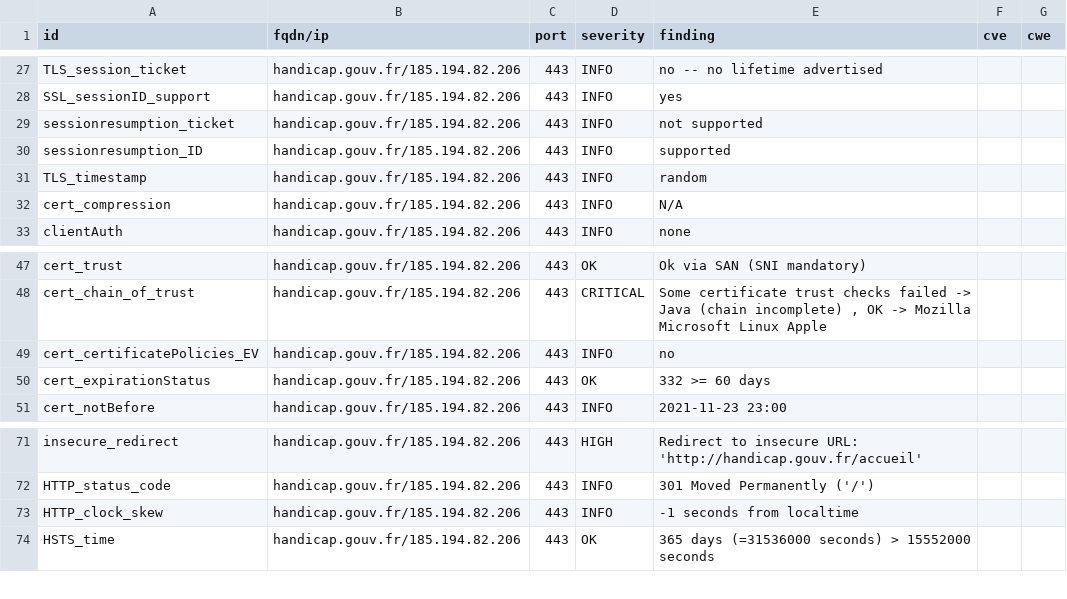
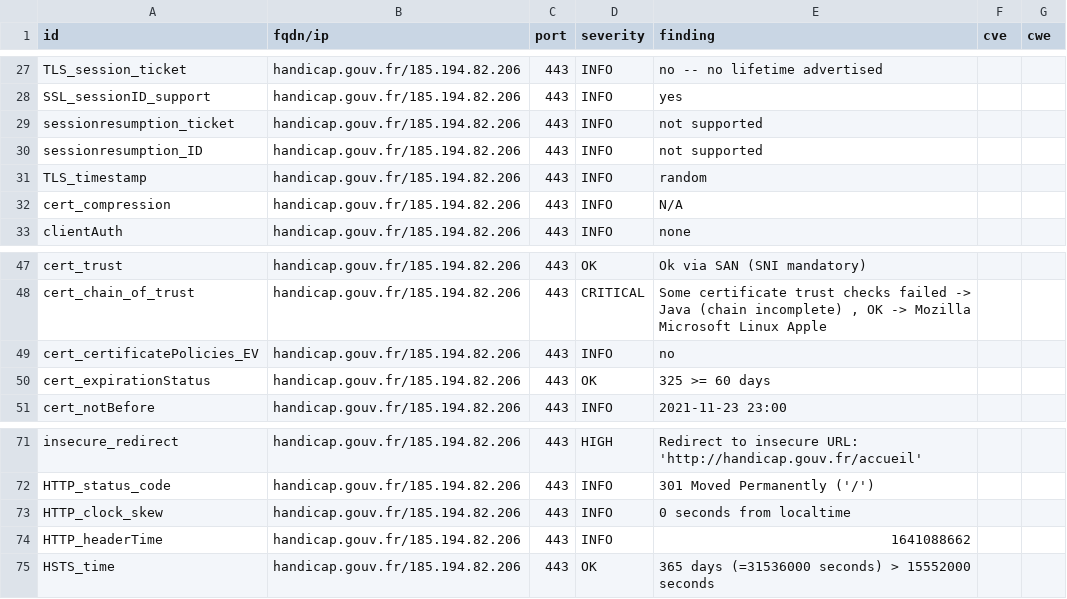
Before and after one commit to SocialGouv/dnum-dashboard, a CSV file: results/aHR0cHM6Ly9oYW5kaWNhcC5nb3V2LmZy/testssl.csv, drawn as a sheet; only a part is shown, gaps mark what is left out.

Commit message:
update: https://handicap.gouv.fr

```diff
--- a/results/aHR0cHM6Ly9oYW5kaWNhcC5nb3V2LmZy/testssl.csv
+++ b/results/aHR0cHM6Ly9oYW5kaWNhcC5nb3V2LmZy/testssl.csv
@@ -29,3 +29,3 @@
 "sessionresumption_ticket","handicap.gouv.fr/185.194.82.206","443","INFO","not supported","",""
-"sessionresumption_ID","handicap.gouv.fr/185.194.82.206","443","INFO","supported","",""
+"sessionresumption_ID","handicap.gouv.fr/185.194.82.206","443","INFO","not supported","",""
 "TLS_timestamp","handicap.gouv.fr/185.194.82.206","443","INFO","random","",""
@@ -49,3 +49,3 @@
 "cert_certificatePolicies_EV","handicap.gouv.fr/185.194.82.206","443","INFO","no","",""
-"cert_expirationStatus","handicap.gouv.fr/185.194.82.206","443","OK","332 >= 60 days","",""
+"cert_expirationStatus","handicap.gouv.fr/185.194.82.206","443","OK","325 >= 60 days","",""
 "cert_notBefore","handicap.gouv.fr/185.194.82.206","443","INFO","2021-11-23 23:00","",""
@@ -72,3 +72,4 @@
 "HTTP_status_code","handicap.gouv.fr/185.194.82.206","443","INFO","301 Moved Permanently ('/')","",""
-"HTTP_clock_skew","handicap.gouv.fr/185.194.82.206","443","INFO","-1 seconds from localtime","",""
+"HTTP_clock_skew","handicap.gouv.fr/185.194.82.206","443","INFO","0 seconds from localtime","",""
+"HTTP_headerTime","handicap.gouv.fr/185.194.82.206","443","INFO","1641088662","",""
 "HSTS_time","handicap.gouv.fr/185.194.82.206","443","OK","365 days (=31536000 seconds) > 15552000 seconds","",""
```
Also changed, not shown: 7 other files.
